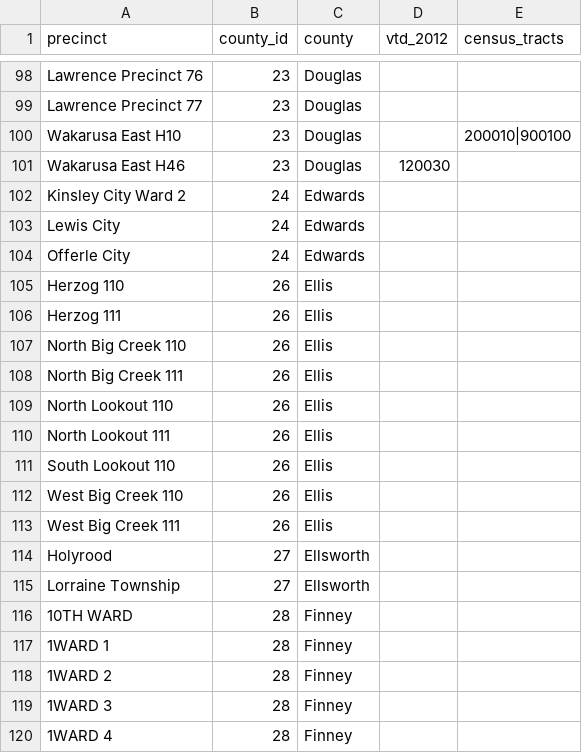
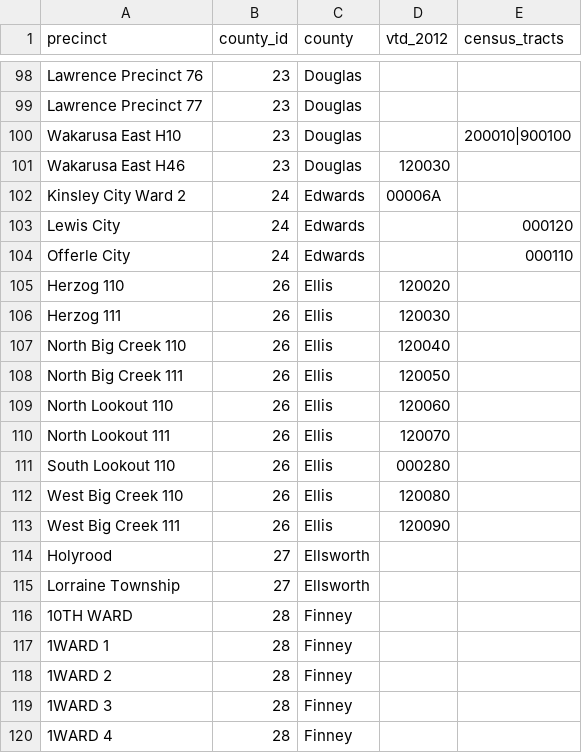
Before and after one commit to statedemocrats/ks-votes, a CSV file: db/orphans.csv, drawn as a sheet; only a part is shown, gaps mark what is left out.

Commit message:
Edwards and Ellis

```diff
--- a/db/orphans.csv
+++ b/db/orphans.csv
@@ -101,14 +101,14 @@
 "Wakarusa East H46","23","Douglas",120030,
-"Kinsley City Ward 2","24","Edwards",,
-"Lewis City","24","Edwards",,
-"Offerle City","24","Edwards",,
-"Herzog 110","26","Ellis",,
-"Herzog 111","26","Ellis",,
-"North Big Creek 110","26","Ellis",,
-"North Big Creek 111","26","Ellis",,
-"North Lookout 110","26","Ellis",,
-"North Lookout 111","26","Ellis",,
-"South Lookout 110","26","Ellis",,
-"West Big Creek 110","26","Ellis",,
-"West Big Creek 111","26","Ellis",,
+"Kinsley City Ward 2","24","Edwards",00006A,
+"Lewis City","24","Edwards",,000120
+"Offerle City","24","Edwards",,000110
+"Herzog 110","26","Ellis",120020,
+"Herzog 111","26","Ellis",120030,
+"North Big Creek 110","26","Ellis",120040,
+"North Big Creek 111","26","Ellis",120050,
+"North Lookout 110","26","Ellis",120060,
+"North Lookout 111","26","Ellis",120070,
+"South Lookout 110","26","Ellis",000280,
+"West Big Creek 110","26","Ellis",120080,
+"West Big Creek 111","26","Ellis",120090,
 "Holyrood","27","Ellsworth",,
```
